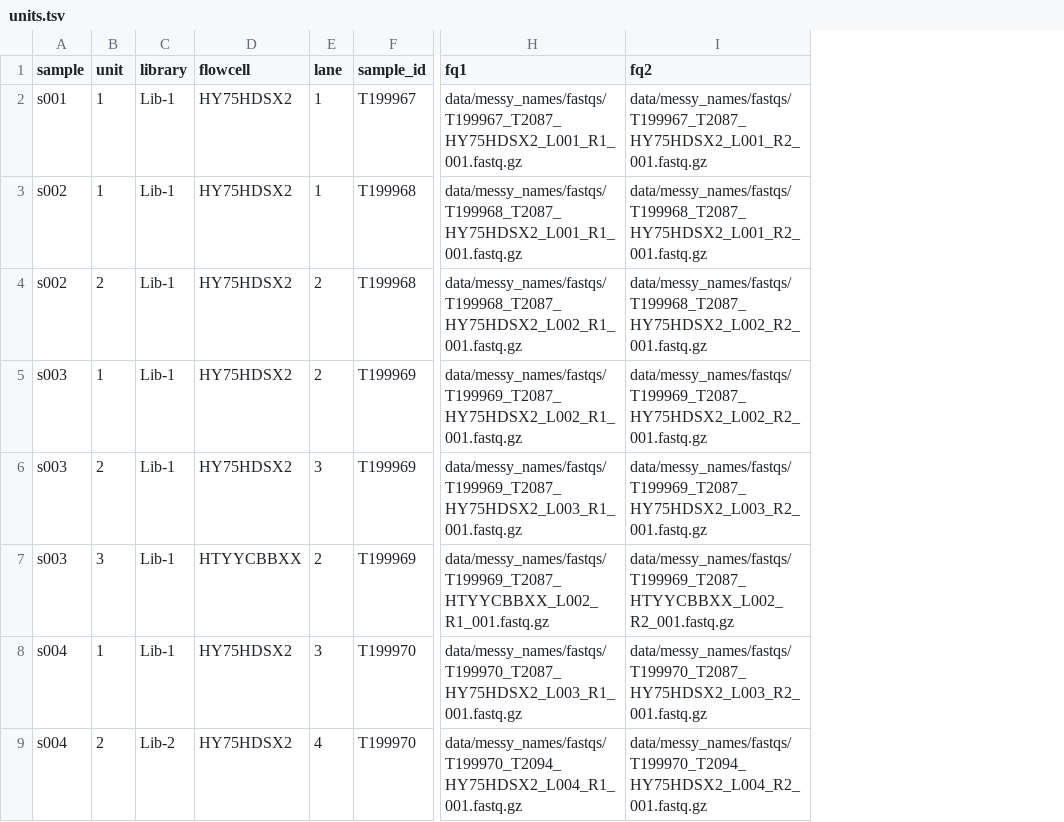
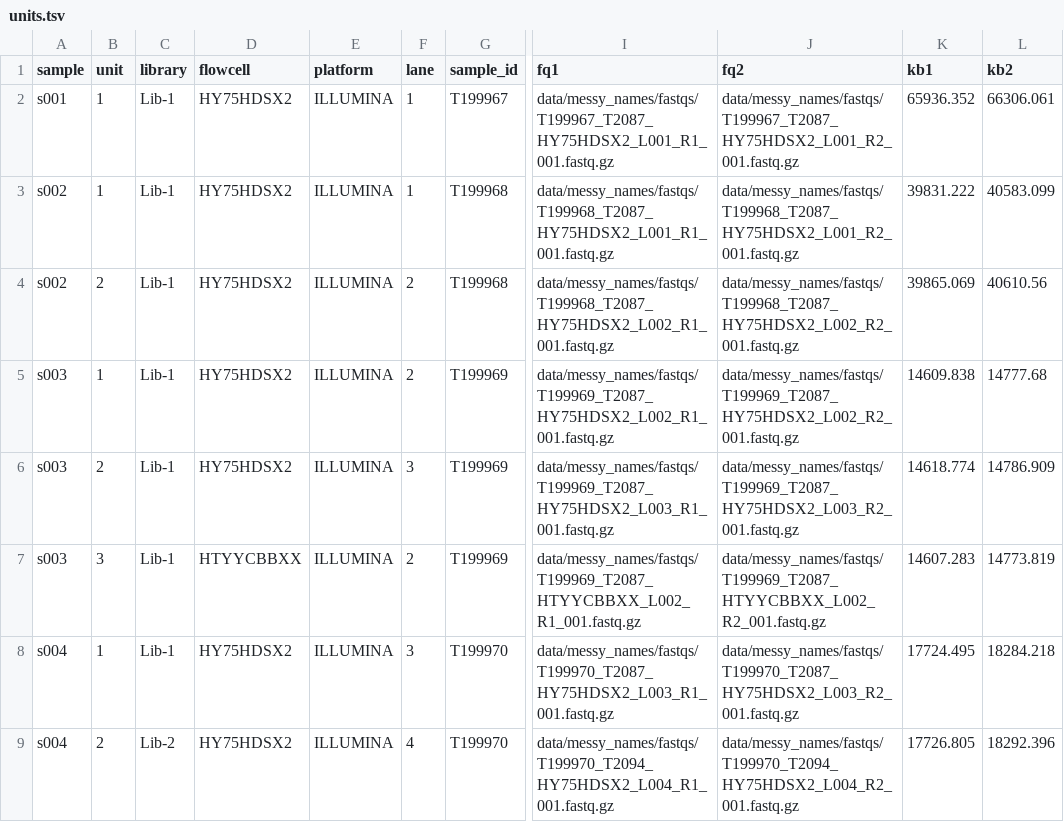
Before and after one commit to eriqande/mega-non-model-wgs-snakeflow, a TSV file: config/units.tsv, drawn as a sheet; only a part is shown, gaps mark what is left out; the diff names each change by its address in the sheet, - before the commit and + after, or states it on an @@ line.

Commit message:
Total overhaul
It is up and running on the .test data at this point.

```diff
--- a/config/units.tsv
+++ b/config/units.tsv
+column E (platform), rows 2-9: all ILLUMINA
+column K (kb1), rows 2-9: 65936.352 | 39831.222 | 39865.069 | 14609.838 | 14618.774 | 14607.283 | 17724.495 | 17726.805
+column L (kb2), rows 2-9: 66306.061 | 40583.099 | 40610.56 | 14777.68 | 14786.909 | 14773.819 | 18284.218 | 18292.396
```
Also changed, not shown: 18 other files.
